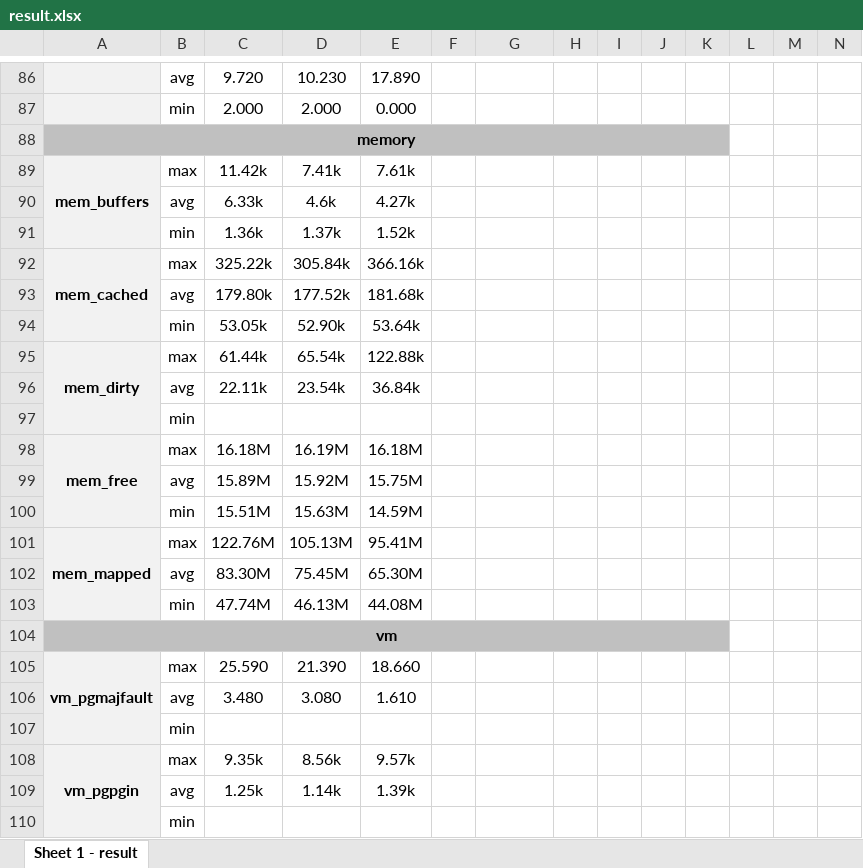
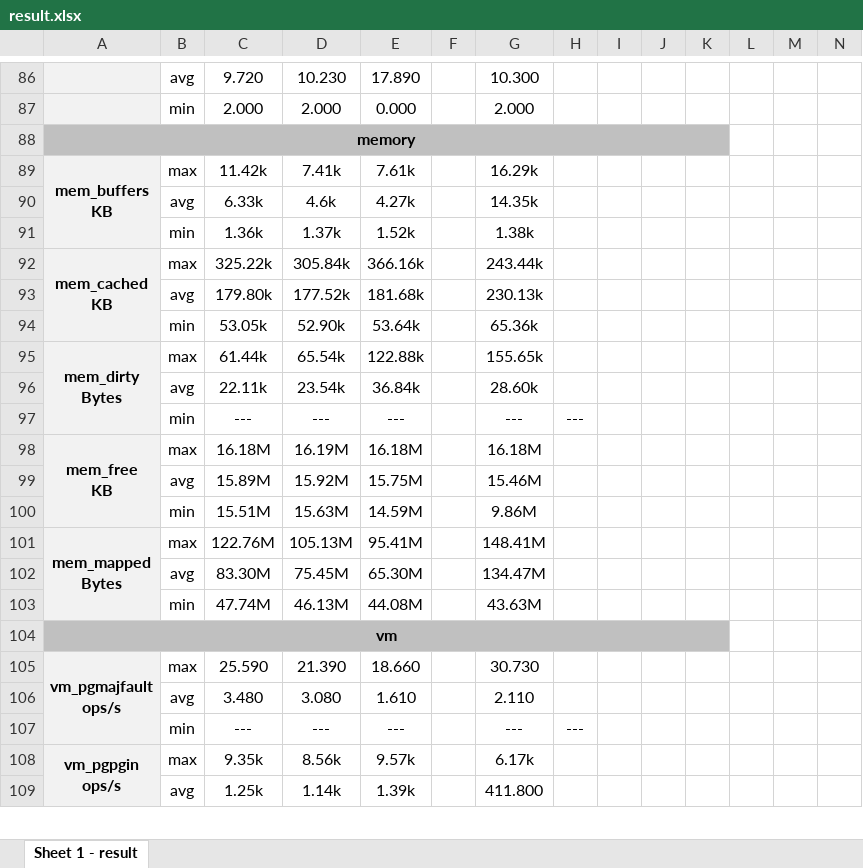
Before and after one commit to lzsdodo/CSE611SP18, an Excel workbook: result/result.xlsx, sheet Sheet 1 - result, drawn as a sheet; only a part is shown, gaps mark what is left out; values as stored, in another font and other column widths than the file's, no borders; removed rows and columns are numbered as before the commit, all else as after; rows hold the shown columns only; ↵ is a line break in a cell; the diff covers the shown part only; the diff names each change by its address in the sheet, - before the commit and + after, or states it on an @@ line.

```diff
--- a/result/result.xlsx (sheet Sheet 1 - result)
+++ b/result/result.xlsx (sheet Sheet 1 - result)
-G86: (empty)
+G86: 10.300
-G87: (empty)
+G87: 2.000
-A89: mem_buffers
+A89: mem_buffers ↵ KB
-G89: (empty)
+G89: 16.29k
-G90: (empty)
+G90: 14.35k
-G91: (empty)
+G91: 1.38k
-A92: mem_cached
+A92: mem_cached ↵ KB
-G92: (empty)
+G92: 243.44k
-G93: (empty)
+G93: 230.13k
-G94: (empty)
+G94: 65.36k
-A95: mem_dirty
+A95: mem_dirty ↵ Bytes
-G95: (empty)
+G95: 155.65k
-G96: (empty)
+G96: 28.60k
-row 97:  | min
+row 97:  | min | --- | --- | --- |  | --- | ---
-A98: mem_free
+A98: mem_free ↵ KB
-G98: (empty)
+G98: 16.18M
-G99: (empty)
+G99: 15.46M
-G100: (empty)
+G100: 9.86M
-A101: mem_mapped
+A101: mem_mapped ↵ Bytes
-G101: (empty)
+G101: 148.41M
-G102: (empty)
+G102: 134.47M
-G103: (empty)
+G103: 43.63M
-A105: vm_pgmajfault
+A105: vm_pgmajfault ↵ ops/s
-G105: (empty)
+G105: 30.730
-G106: (empty)
+G106: 2.110
-row 107:  | min
+row 107:  | min | --- | --- | --- |  | --- | ---
-A108: vm_pgpgin
+A108: vm_pgpgin ↵ ops/s
-G108: (empty)
+G108: 6.17k
-G109: (empty)
+G109: 411.800
-row 110:  | min
```
Also changed, not shown: 28 added rows, 27 removed rows, 157 edited cells, cell formats and merged cells elsewhere in this sheet, 8 other files.
